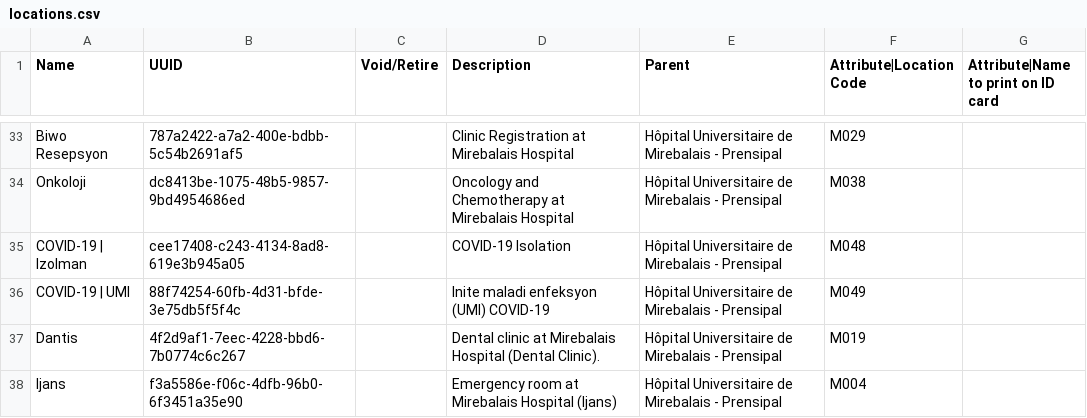
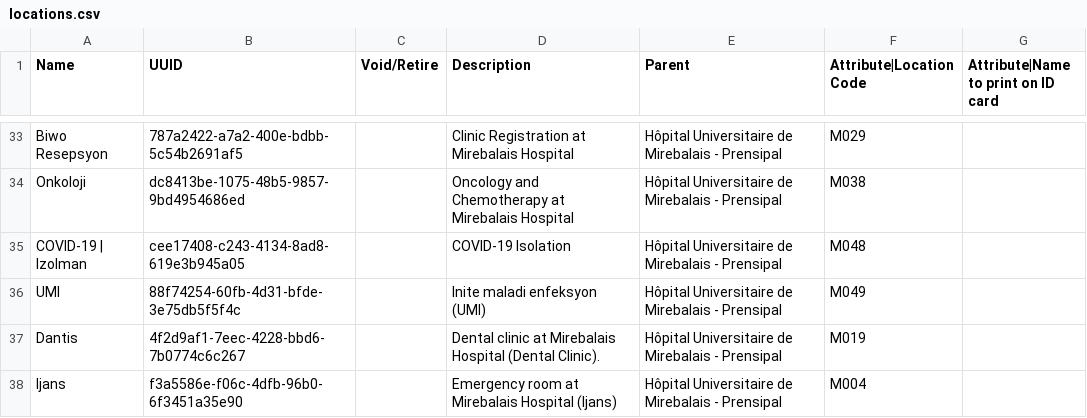
Before and after one commit to andycotton/openmrs-config-zl, a CSV file: configuration/locations/locations.csv, drawn as a sheet; only a part is shown, gaps mark what is left out.

Commit message:
UHM-6898 Changed location name from COVID-19 | UMI to UMI for HUM

```diff
--- a/configuration/locations/locations.csv
+++ b/configuration/locations/locations.csv
@@ -35,3 +35,3 @@ Onkoloji,dc8413be-1075-48b5-9857-9bd4954686ed,,Oncology and Chemotherapy at Mire
 COVID-19 | Izolman,cee17408-c243-4134-8ad8-619e3b945a05,,COVID-19 Isolation,Hôpital Universitaire de Mirebalais - Prensipal,M048,,
-COVID-19 | UMI,88f74254-60fb-4d31-bfde-3e75db5f5f4c,,Inite maladi enfeksyon (UMI) COVID-19,Hôpital Universitaire de Mirebalais - Prensipal,M049,,
+UMI,88f74254-60fb-4d31-bfde-3e75db5f5f4c,,Inite maladi enfeksyon (UMI) ,Hôpital Universitaire de Mirebalais - Prensipal,M049,,
 Dantis,4f2d9af1-7eec-4228-bbd6-7b0774c6c267,,Dental clinic at Mirebalais Hospital (Dental Clinic).,Hôpital Universitaire de Mirebalais - Prensipal,M019,,
```
Also changed, not shown: configuration/locationtagmaps/locationtagmaps-site-mirebalais.csv.
